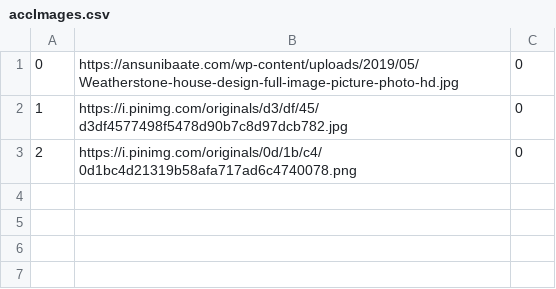
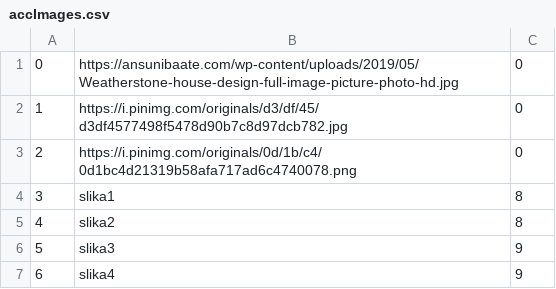
Before and after one commit to lazarristic023/SIMS_GroupD, a CSV file: Project/Project/Resources/Data/accImages.csv, drawn as a sheet.

Commit message:
changed image to accommodationimage

```diff
--- a/Project/Project/Resources/Data/accImages.csv
+++ b/Project/Project/Resources/Data/accImages.csv
@@ -3 +3,5 @@
 2|https://i.pinimg.com/originals/0d/1b/c4/0d1bc4d21319b58afa717ad6c4740078.png|0
+3|slika1|8
+4|slika2|8
+5|slika3|9
+6|slika4|9
```
Also changed, not shown: Project/Project/Resources/Data/accommodations.csv, 4 other files.
